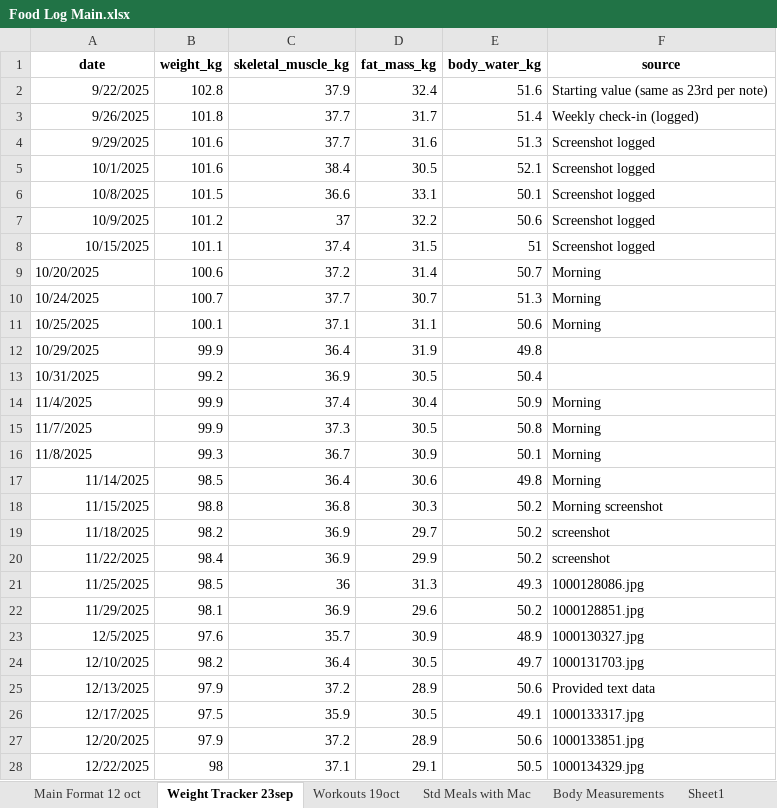
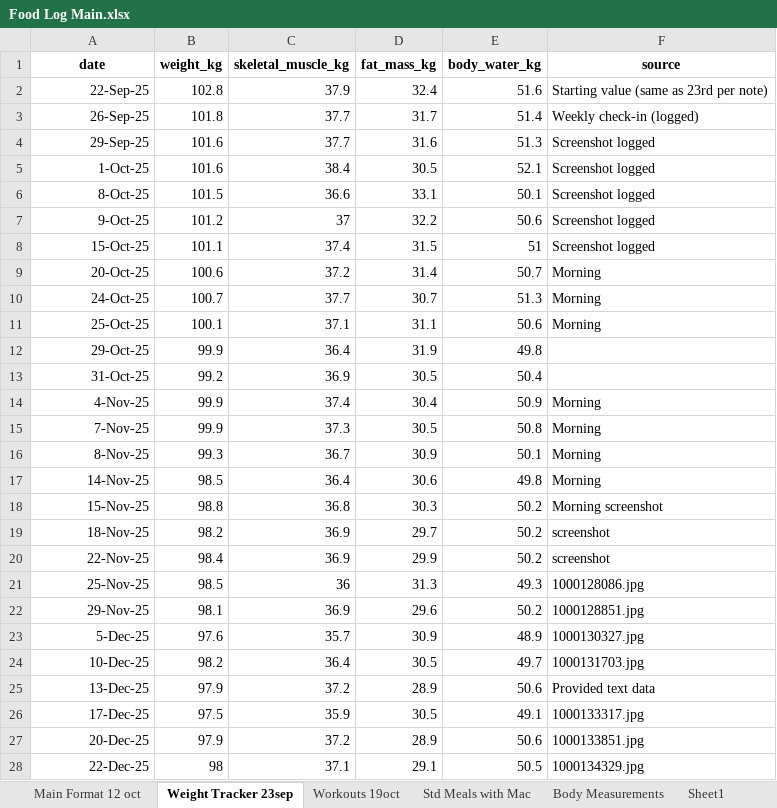
Before and after one commit to thestresspill/health_tracker, an Excel workbook: Food Log Main.xlsx, sheet Weight Tracker 23sep, drawn as a sheet; only a part is shown; values as stored, in another font and other column widths than the file's, no borders; the diff covers the shown part only; the diff names each change by its address in the sheet, - before the commit and + after, or states it on an @@ line.

```diff
--- a/Food Log Main.xlsx (sheet Weight Tracker 23sep)
+++ b/Food Log Main.xlsx (sheet Weight Tracker 23sep)
-A2 (date): 9/22/2025
+A2 (date): 22-Sep-25
-A3 (date): 9/26/2025
+A3 (date): 26-Sep-25
-A4 (date): 9/29/2025
+A4 (date): 29-Sep-25
-A5 (date): 10/1/2025
+A5 (date): 1-Oct-25
-A6 (date): 10/8/2025
+A6 (date): 8-Oct-25
-A7 (date): 10/9/2025
+A7 (date): 9-Oct-25
-A8 (date): 10/15/2025
+A8 (date): 15-Oct-25
-A9 (date): 10/20/2025
+A9 (date): 20-Oct-25
-A9:A16 alignment: left
+A9:A16 alignment: right
-A10 (date): 10/24/2025
+A10 (date): 24-Oct-25
-A11 (date): 10/25/2025
+A11 (date): 25-Oct-25
-A12 (date): 10/29/2025
+A12 (date): 29-Oct-25
-A13 (date): 10/31/2025
+A13 (date): 31-Oct-25
-A14 (date): 11/4/2025
+A14 (date): 4-Nov-25
-A15 (date): 11/7/2025
+A15 (date): 7-Nov-25
-A16 (date): 11/8/2025
+A16 (date): 8-Nov-25
-A17 (date): 11/14/2025
+A17 (date): 14-Nov-25
-A18 (date): 11/15/2025
+A18 (date): 15-Nov-25
-A19 (date): 11/18/2025
+A19 (date): 18-Nov-25
-A20 (date): 11/22/2025
+A20 (date): 22-Nov-25
-A21 (date): 11/25/2025
+A21 (date): 25-Nov-25
-A22 (date): 11/29/2025
+A22 (date): 29-Nov-25
-A23 (date): 12/5/2025
+A23 (date): 5-Dec-25
-A24 (date): 12/10/2025
+A24 (date): 10-Dec-25
-A25 (date): 12/13/2025
+A25 (date): 13-Dec-25
-A26 (date): 12/17/2025
+A26 (date): 17-Dec-25
-A27 (date): 12/20/2025
+A27 (date): 20-Dec-25
-A28 (date): 12/22/2025
+A28 (date): 22-Dec-25
```
Also changed, not shown: 5 added rows and 10 edited cells elsewhere in this sheet, sheet Main Format 12 oct, sheet Workouts 19oct.
